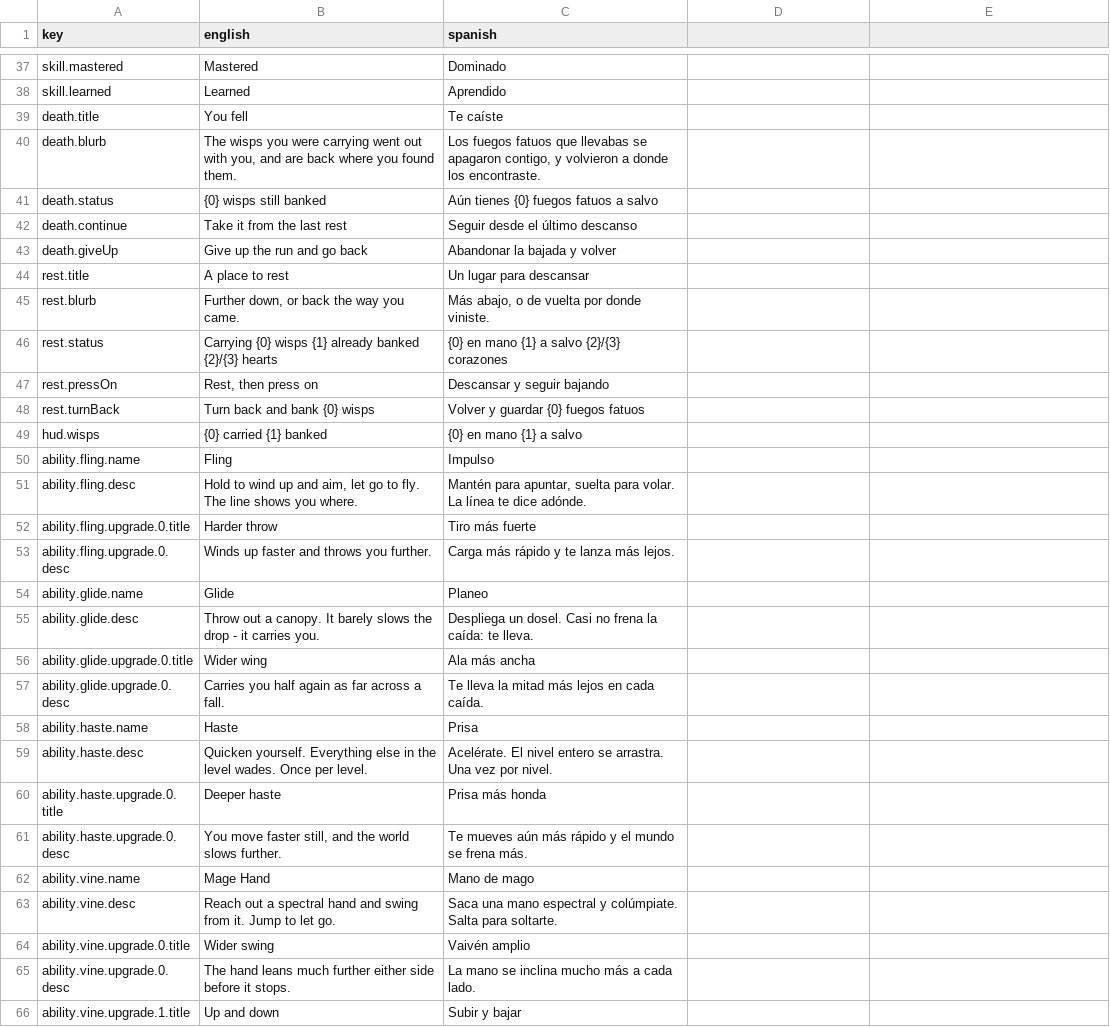
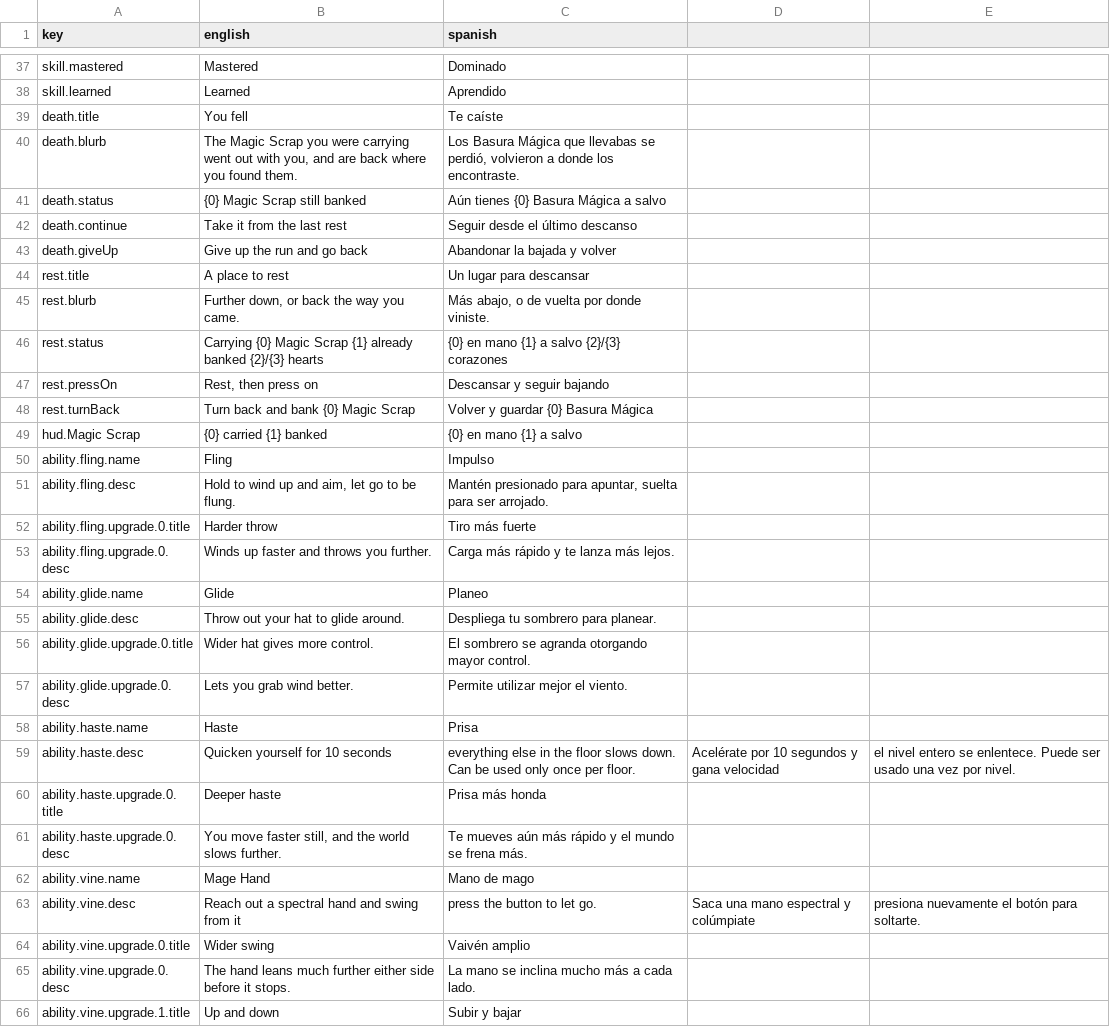
Before and after one commit to guillermoanido/Pata_Ploof, a CSV file: Assets/Resources/Language/Text.csv, drawn as a sheet; only a part is shown, gaps mark what is left out; the diff covers the shown part only.

```diff
--- a/Assets/Resources/Language/Text.csv
+++ b/Assets/Resources/Language/Text.csv
@@ -39,4 +39,4 @@ skill.learned,Learned,Aprendido
 death.title,You fell,Te caíste
-death.blurb,"The wisps you were carrying went out with you, and are back where you found them.","Los fuegos fatuos que llevabas se apagaron contigo, y volvieron a donde los encontraste."
-death.status,{0} wisps still banked,Aún tienes {0} fuegos fatuos a salvo
+death.blurb,"The Magic Scrap you were carrying went out with you, and are back where you found them.","Los Basura Mágica que llevabas se perdió, volvieron a donde los encontraste."
+death.status,{0} Magic Scrap still banked,Aún tienes {0} Basura Mágica a salvo
 death.continue,Take it from the last rest,Seguir desde el último descanso
@@ -45,8 +45,8 @@ rest.title,A place to rest,Un lugar para descansar
 rest.blurb,"Further down, or back the way you came.","Más abajo, o de vuelta por donde viniste."
-rest.status,Carrying {0} wisps    {1} already banked    {2}/{3} hearts,{0} en mano    {1} a salvo    {2}/{3} corazones
+rest.status,Carrying {0} Magic Scrap    {1} already banked    {2}/{3} hearts,{0} en mano    {1} a salvo    {2}/{3} corazones
 rest.pressOn,"Rest, then press on",Descansar y seguir bajando
-rest.turnBack,Turn back and bank {0} wisps,Volver y guardar {0} fuegos fatuos
-hud.wisps,{0} carried    {1} banked,{0} en mano    {1} a salvo
+rest.turnBack,Turn back and bank {0} Magic Scrap,Volver y guardar {0} Basura Mágica
+hud.Magic Scrap,{0} carried    {1} banked,{0} en mano    {1} a salvo
 ability.fling.name,Fling,Impulso
-ability.fling.desc,"Hold to wind up and aim, let go to fly. The line shows you where.","Mantén para apuntar, suelta para volar. La línea te dice adónde."
+ability.fling.desc,"Hold to wind up and aim, let go to be flung.","Mantén presionado para apuntar, suelta para ser arrojado."
 ability.fling.upgrade.0.title,Harder throw,Tiro más fuerte
@@ -54,7 +54,7 @@ ability.fling.upgrade.0.desc,Winds up faster and throws you further.,Carga más
 ability.glide.name,Glide,Planeo
-ability.glide.desc,Throw out a canopy. It barely slows the drop - it carries you.,Despliega un dosel. Casi no frena la caída: te lleva.
-ability.glide.upgrade.0.title,Wider wing,Ala más ancha
-ability.glide.upgrade.0.desc,Carries you half again as far across a fall.,Te lleva la mitad más lejos en cada caída.
+ability.glide.desc,Throw out your hat to glide around.,Despliega tu sombrero para planear.
+ability.glide.upgrade.0.title,Wider hat gives more control.,El sombrero se agranda otorgando mayor control.
+ability.glide.upgrade.0.desc,Lets you grab wind better.,Permite utilizar mejor el viento.
 ability.haste.name,Haste,Prisa
-ability.haste.desc,Quicken yourself. Everything else in the level wades. Once per level.,Acelérate. El nivel entero se arrastra. Una vez por nivel.
+ability.haste.desc,Quicken yourself for 10 seconds, everything else in the floor slows down. Can be used only once per floor.,Acelérate por 10 segundos y gana velocidad, el nivel entero se enlentece. Puede ser usado una vez por nivel.
 ability.haste.upgrade.0.title,Deeper haste,Prisa más honda
@@ -62,3 +62,3 @@ ability.haste.upgrade.0.desc,"You move faster still, and the world slows further
 ability.vine.name,Mage Hand,Mano de mago
-ability.vine.desc,Reach out a spectral hand and swing from it. Jump to let go.,Saca una mano espectral y colúmpiate. Salta para soltarte.
+ability.vine.desc,Reach out a spectral hand and swing from it, press the button to let go.,Saca una mano espectral y colúmpiate, presiona nuevamente el botón para soltarte.
 ability.vine.upgrade.0.title,Wider swing,Vaivén amplio
```
Also changed, not shown: 4 added rows and 12 edited cells elsewhere in this file, 15 other files.
